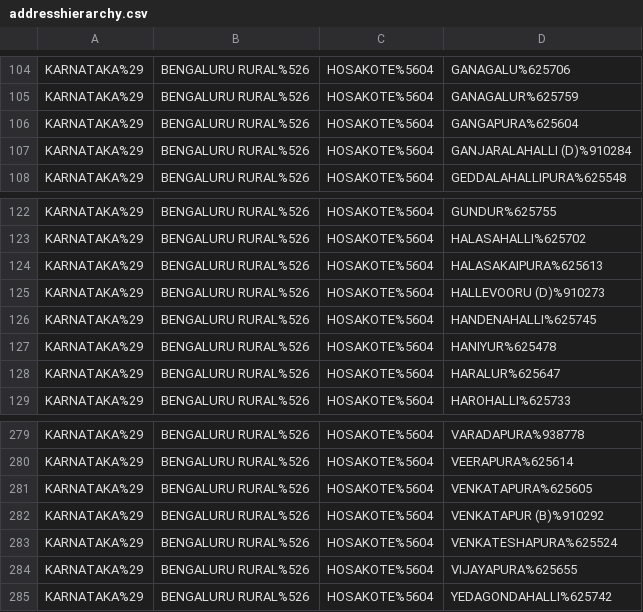
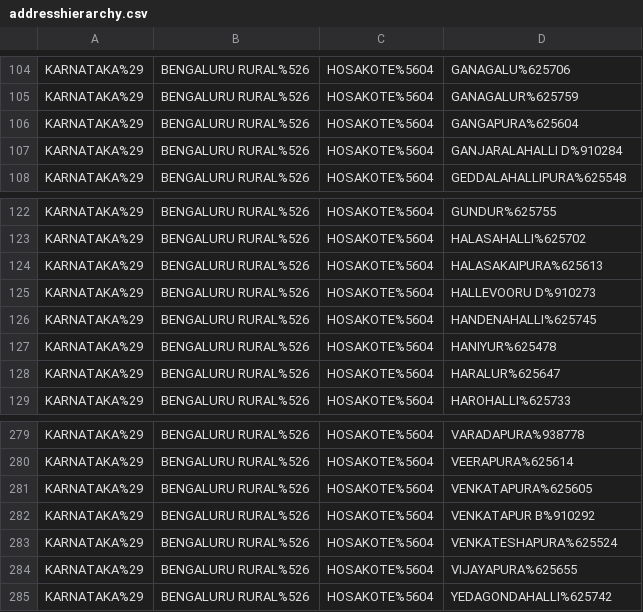
Before and after one commit to Bahmni-HWC/clinic-config, a CSV file: masterdata/configuration/addresshierarchy/addresshierarchy.csv, drawn as a sheet; only a part is shown, gaps mark what is left out.

```diff
--- a/masterdata/configuration/addresshierarchy/addresshierarchy.csv
+++ b/masterdata/configuration/addresshierarchy/addresshierarchy.csv
@@ -106,3 +106,3 @@ KARNATAKA%29,BENGALURU RURAL%526,HOSAKOTE%5604,GANAGALUR%625759
 KARNATAKA%29,BENGALURU RURAL%526,HOSAKOTE%5604,GANGAPURA%625604
-KARNATAKA%29,BENGALURU RURAL%526,HOSAKOTE%5604,GANJARALAHALLI (D)%910284
+KARNATAKA%29,BENGALURU RURAL%526,HOSAKOTE%5604,GANJARALAHALLI D%910284
 KARNATAKA%29,BENGALURU RURAL%526,HOSAKOTE%5604,GEDDALAHALLIPURA%625548
@@ -124,3 +124,3 @@ KARNATAKA%29,BENGALURU RURAL%526,HOSAKOTE%5604,HALASAHALLI%625702
 KARNATAKA%29,BENGALURU RURAL%526,HOSAKOTE%5604,HALASAKAIPURA%625613
-KARNATAKA%29,BENGALURU RURAL%526,HOSAKOTE%5604,HALLEVOORU (D)%910273
+KARNATAKA%29,BENGALURU RURAL%526,HOSAKOTE%5604,HALLEVOORU D%910273
 KARNATAKA%29,BENGALURU RURAL%526,HOSAKOTE%5604,HANDENAHALLI%625745
@@ -281,3 +281,3 @@ KARNATAKA%29,BENGALURU RURAL%526,HOSAKOTE%5604,VEERAPURA%625614
 KARNATAKA%29,BENGALURU RURAL%526,HOSAKOTE%5604,VENKATAPURA%625605
-KARNATAKA%29,BENGALURU RURAL%526,HOSAKOTE%5604,VENKATAPUR (B)%910292
+KARNATAKA%29,BENGALURU RURAL%526,HOSAKOTE%5604,VENKATAPUR B%910292
 KARNATAKA%29,BENGALURU RURAL%526,HOSAKOTE%5604,VENKATESHAPURA%625524
```
Also changed, not shown: 2 other files.
